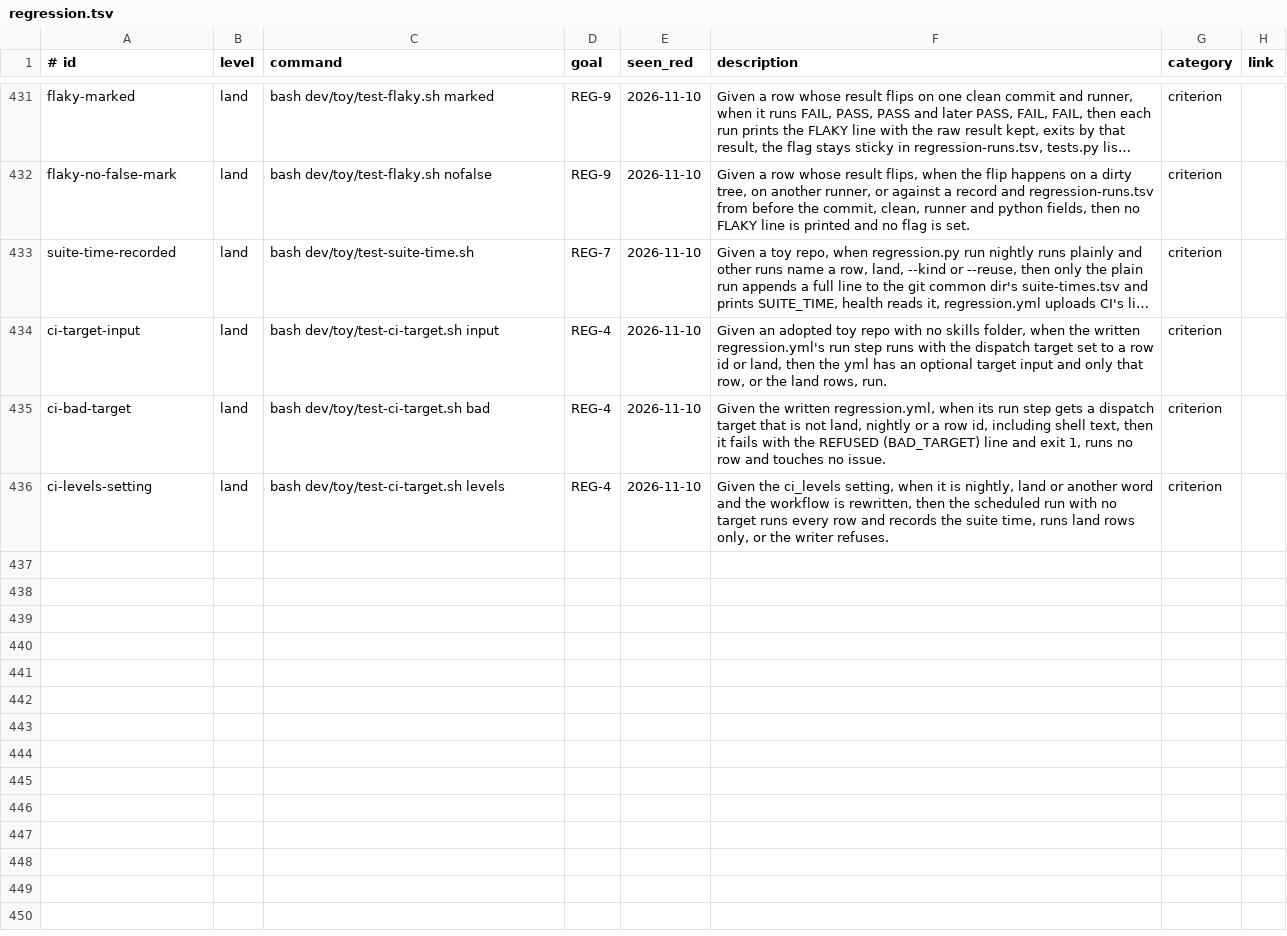
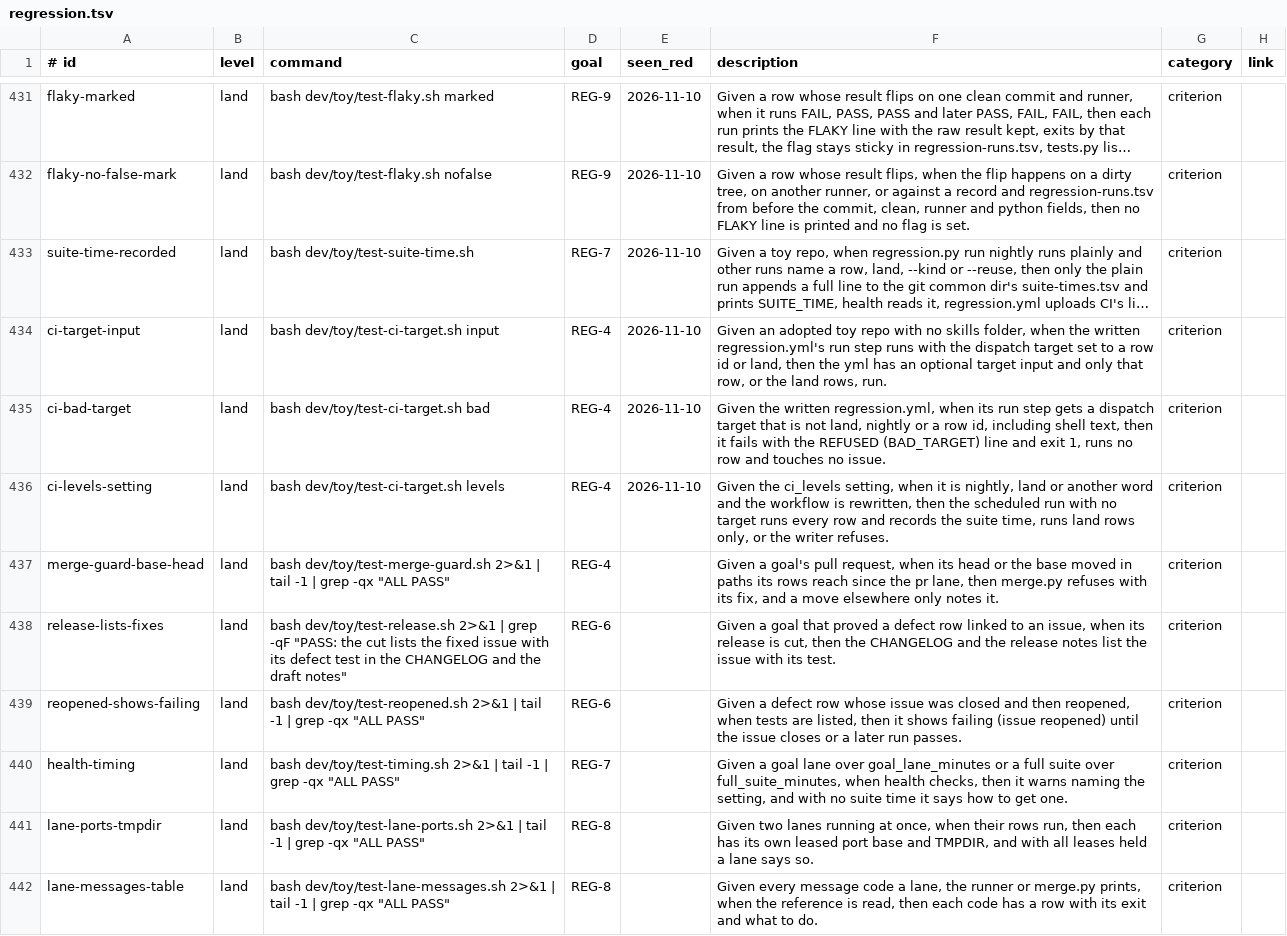
Before and after one commit to jcl2018/agent-workflow-template, a TSV file: .loop/regression.tsv, drawn as a sheet; only a part is shown, gaps mark what is left out; long unchanged cells end in ….

```diff
--- a/.loop/regression.tsv
+++ b/.loop/regression.tsv
@@ -436 +436,7 @@ ci-bad-target	land	bash dev/toy/test-ci-target.sh bad	REG-4	2026-11-10	Given the
 ci-levels-setting	land	bash dev/toy/test-ci-target.sh levels	REG-4	2026-11-10	Given the ci_levels setting, when it is nightly, land or another word and the workflow is rewritten, then the scheduled run with no target runs every row and records the suite time, runs land rows only, or the writer refuses.	criterion	
+merge-guard-base-head	land	bash dev/toy/test-merge-guard.sh 2>&1 | tail -1 | grep -qx "ALL PASS"	REG-4		Given a goal's pull request, when its head or the base moved in paths its rows reach since the pr lane, then merge.py refuses with its fix, and a move elsewhere only notes it.	criterion	
+release-lists-fixes	land	bash dev/toy/test-release.sh 2>&1 | grep -qF "PASS: the cut lists the fixed issue with its defect test in the CHANGELOG and the draft notes"	REG-6		Given a goal that proved a defect row linked to an issue, when its release is cut, then the CHANGELOG and the release notes list the issue with its test.	criterion	
+reopened-shows-failing	land	bash dev/toy/test-reopened.sh 2>&1 | tail -1 | grep -qx "ALL PASS"	REG-6		Given a defect row whose issue was closed and then reopened, when tests are listed, then it shows failing (issue reopened) until the issue closes or a later run passes.	criterion	
+health-timing	land	bash dev/toy/test-timing.sh 2>&1 | tail -1 | grep -qx "ALL PASS"	REG-7		Given a goal lane over goal_lane_minutes or a full suite over full_suite_minutes, when health checks, then it warns naming the setting, and with no suite time it says how to get one.	criterion	
+lane-ports-tmpdir	land	bash dev/toy/test-lane-ports.sh 2>&1 | tail -1 | grep -qx "ALL PASS"	REG-8		Given two lanes running at once, when their rows run, then each has its own leased port base and TMPDIR, and with all leases held a lane says so.	criterion	
+lane-messages-table	land	bash dev/toy/test-lane-messages.sh 2>&1 | tail -1 | grep -qx "ALL PASS"	REG-8		Given every message code a lane, the runner or merge.py prints, when the reference is read, then each code has a row with its exit and what to do.	criterion	
```
